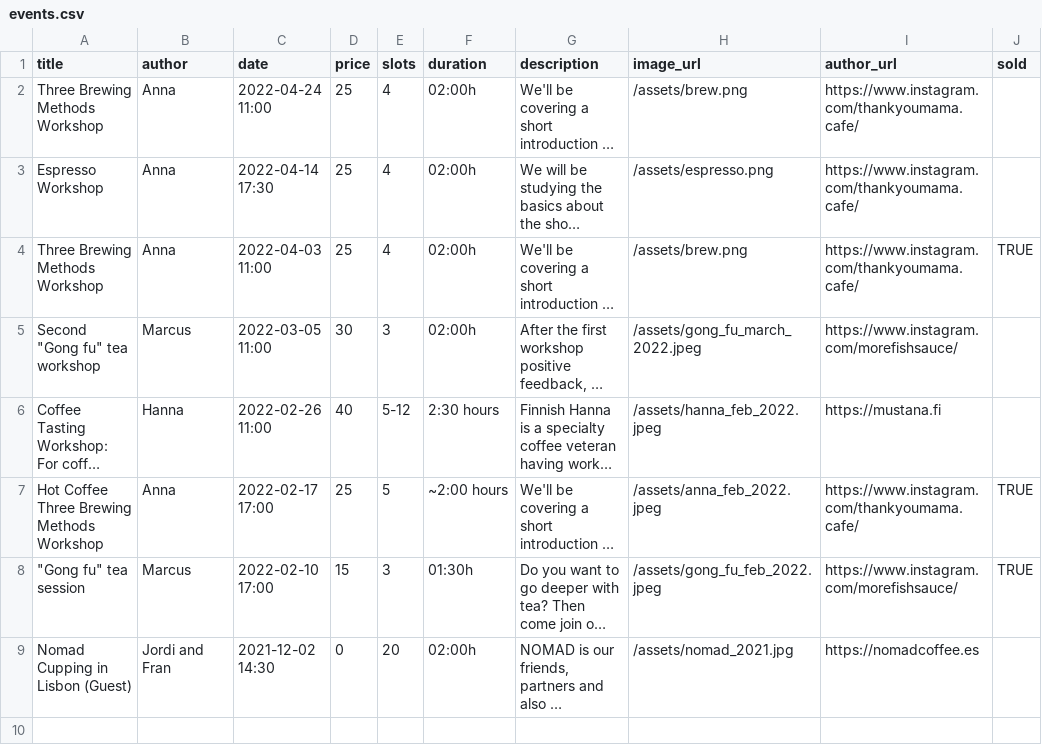
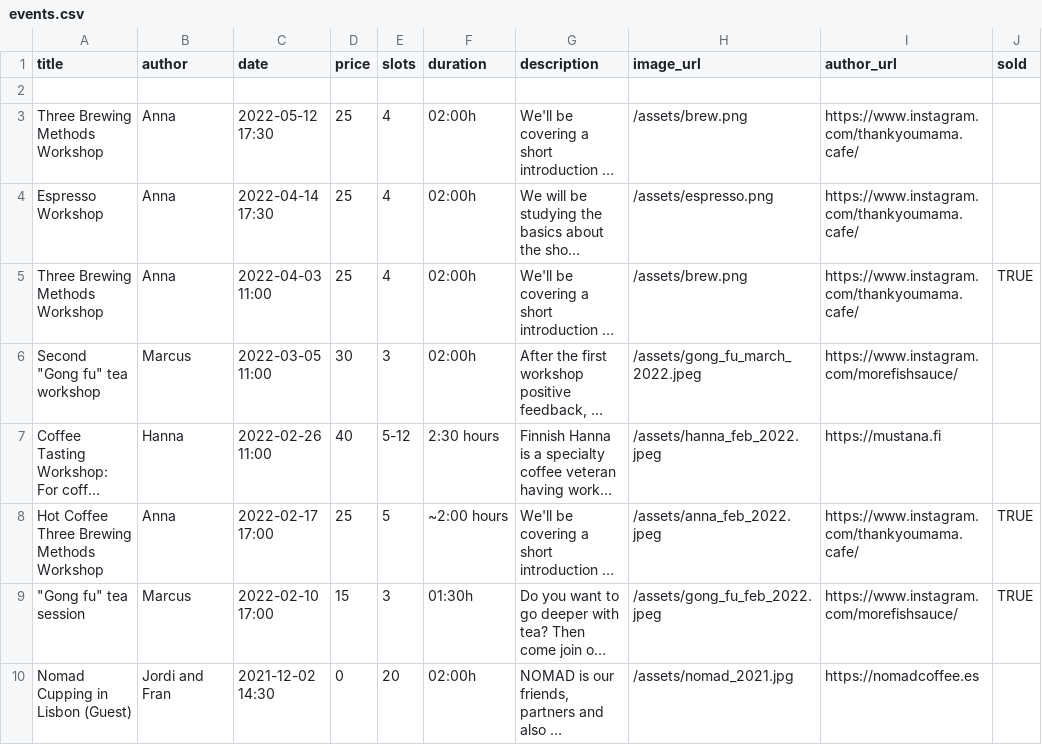
Before and after one commit to thankyoumama/website, a CSV file: _data/events.csv, drawn as a sheet; long unchanged cells end in …; addresses are those after the commit; the diff names each change by its address in the sheet, - before the commit and + after, or states it on an @@ line.

Commit message:
Updated events.

```diff
--- a/_data/events.csv
+++ b/_data/events.csv
+row 2: (empty)
-C3 (date): 2022-04-24 11:00
+C3 (date): 2022-05-12 17:30
```
